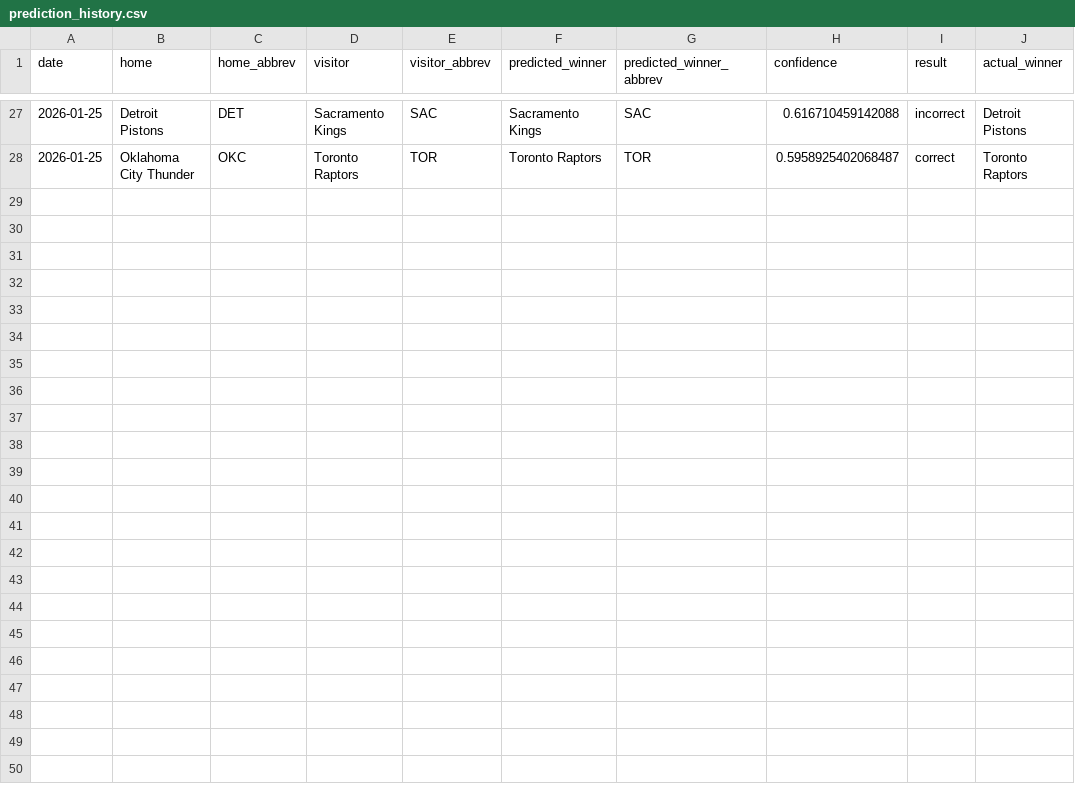
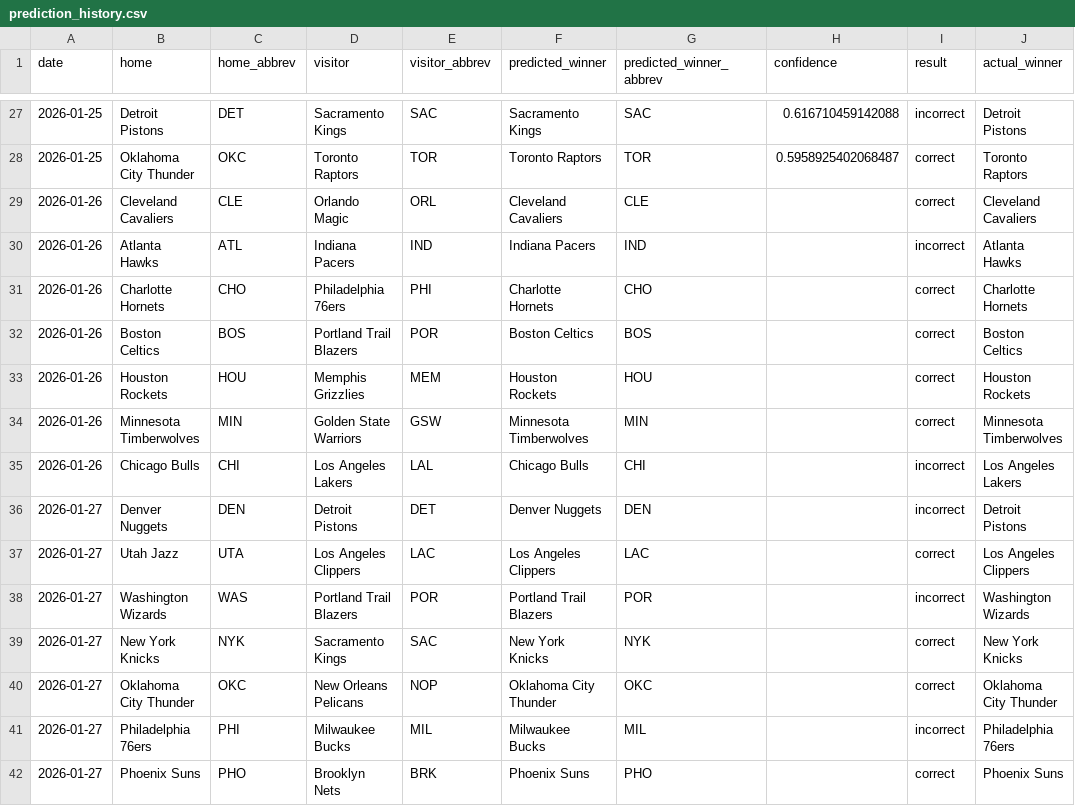
Before and after one commit to teaghanjohnson/nba-match-predictor, a CSV file: data/prediction_history.csv, drawn as a sheet; only a part is shown, gaps mark what is left out; the diff names each change by its address in the sheet, - before the commit and + after, or states it on an @@ line.

Commit message:
update prediction history with missing Jan 26-27 games

```diff
--- a/data/prediction_history.csv
+++ b/data/prediction_history.csv
+row 29: 2026-01-26 | Cleveland Cavaliers | CLE | Orlando Magic | ORL | Cleveland Cavaliers | CLE |  | correct | Cleveland Cavaliers
+row 30: 2026-01-26 | Atlanta Hawks | ATL | Indiana Pacers | IND | Indiana Pacers | IND |  | incorrect | Atlanta Hawks
+row 31: 2026-01-26 | Charlotte Hornets | CHO | Philadelphia 76ers | PHI | Charlotte Hornets | CHO |  | correct | Charlotte Hornets
+row 32: 2026-01-26 | Boston Celtics | BOS | Portland Trail Blazers | POR | Boston Celtics | BOS |  | correct | Boston Celtics
+row 33: 2026-01-26 | Houston Rockets | HOU | Memphis Grizzlies | MEM | Houston Rockets | HOU |  | correct | Houston Rockets
+row 34: 2026-01-26 | Minnesota Timberwolves | MIN | Golden State Warriors | GSW | Minnesota Timberwolves | MIN |  | correct | Minnesota Timberwolves
+row 35: 2026-01-26 | Chicago Bulls | CHI | Los Angeles Lakers | LAL | Chicago Bulls | CHI |  | incorrect | Los Angeles Lakers
+row 36: 2026-01-27 | Denver Nuggets | DEN | Detroit Pistons | DET | Denver Nuggets | DEN |  | incorrect | Detroit Pistons
+row 37: 2026-01-27 | Utah Jazz | UTA | Los Angeles Clippers | LAC | Los Angeles Clippers | LAC |  | correct | Los Angeles Clippers
+row 38: 2026-01-27 | Washington Wizards | WAS | Portland Trail Blazers | POR | Portland Trail Blazers | POR |  | incorrect | Washington Wizards
+row 39: 2026-01-27 | New York Knicks | NYK | Sacramento Kings | SAC | New York Knicks | NYK |  | correct | New York Knicks
+row 40: 2026-01-27 | Oklahoma City Thunder | OKC | New Orleans Pelicans | NOP | Oklahoma City Thunder | OKC |  | correct | Oklahoma City Thunder
+row 41: 2026-01-27 | Philadelphia 76ers | PHI | Milwaukee Bucks | MIL | Milwaukee Bucks | MIL |  | incorrect | Philadelphia 76ers
+row 42: 2026-01-27 | Phoenix Suns | PHO | Brooklyn Nets | BRK | Phoenix Suns | PHO |  | correct | Phoenix Suns
```
